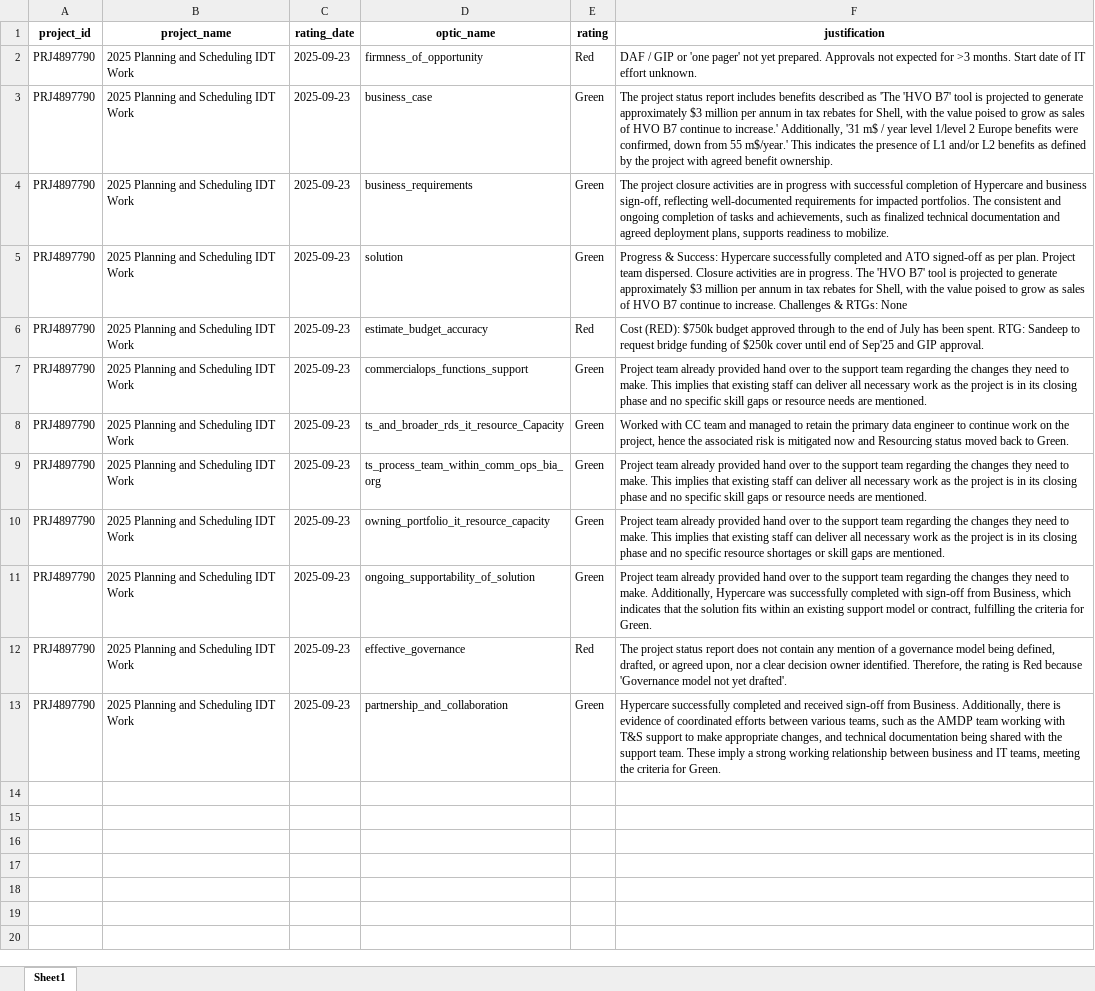
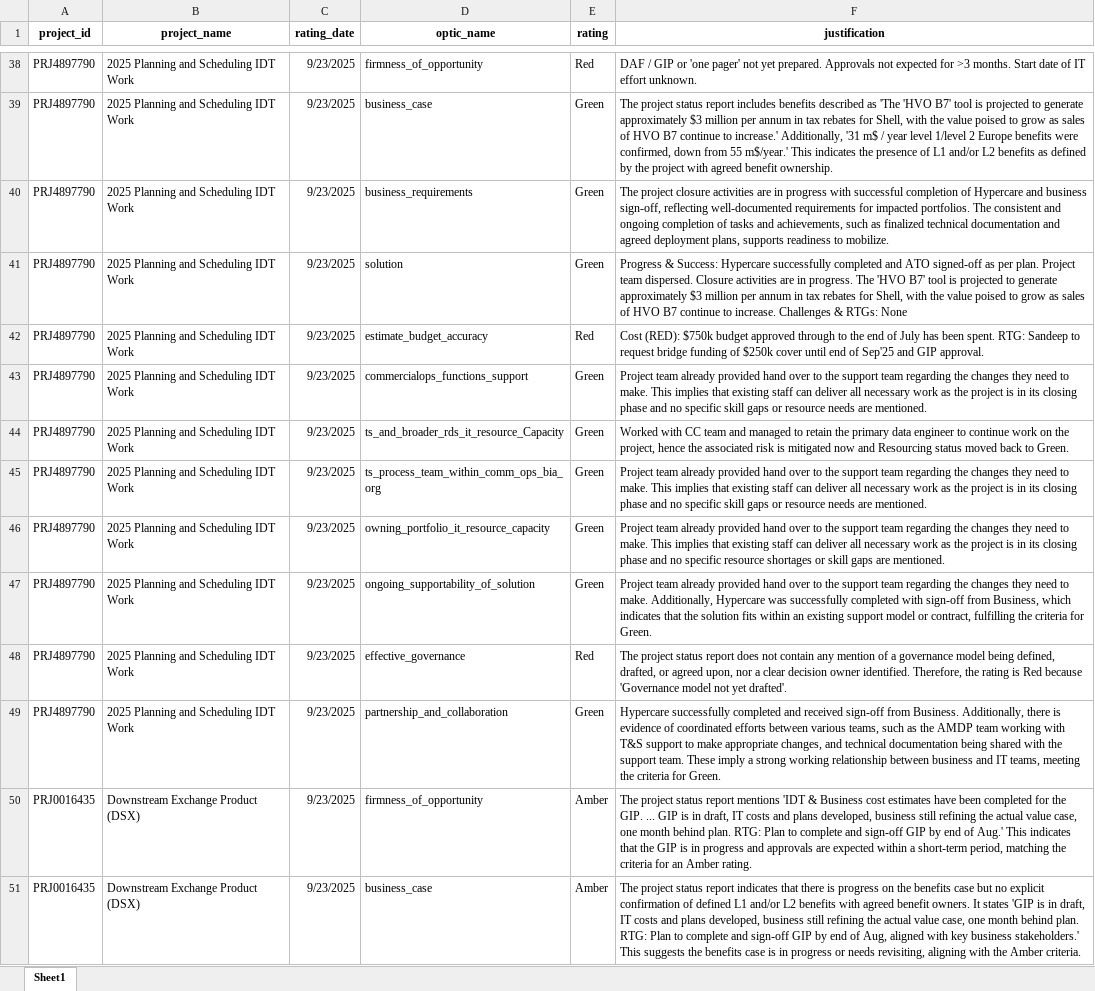
Before and after one commit to saswatdas/ai_risk_manager, an Excel workbook: risk_analysis_report.xlsx, sheet Sheet1, drawn as a sheet; only a part is shown, gaps mark what is left out; values as stored, in another font and other column widths than the file's, no borders; addresses are those after the commit; the diff covers the shown part only; the diff names each change by its address in the sheet, - before the commit and + after, or states it on an @@ line.

```diff
--- a/risk_analysis_report.xlsx (sheet Sheet1)
+++ b/risk_analysis_report.xlsx (sheet Sheet1)
-C38:C49 (rating_date): 2025-09-23
+C38:C49 (rating_date): 9/23/2025
+row 50: PRJ0016435 | Downstream Exchange Product (DSX) | 9/23/2025 | firmness_of_opportunity | Amber | The project status report mentions 'IDT & Business cost estimates have been completed for the GIP. ... GIP is in draft, IT costs and plans developed, business still refining the actual value case, one month behind plan. RTG: Plan to complete and sign-off GIP by end of Aug.' This indicates that the GIP is in progress and approvals are expected within a short-term period, matching the criteria for an Amber rating.
+row 51: PRJ0016435 | Downstream Exchange Product (DSX) | 9/23/2025 | business_case | Amber | The project status report indicates that there is progress on the benefits case but no explicit confirmation of defined L1 and/or L2 benefits with agreed benefit owners. It states 'GIP is in draft, IT costs and plans developed, business still refining the actual value case, one month behind plan. RTG: Plan to complete and sign-off GIP by end of Aug, aligned with key business stakeholders.' This suggests the benefits case is in progress or needs revisiting, aligning with the Amber criteria.
```
Also changed, not shown: 58 added rows elsewhere in this sheet, status_report.xlsx, 9 other files.
